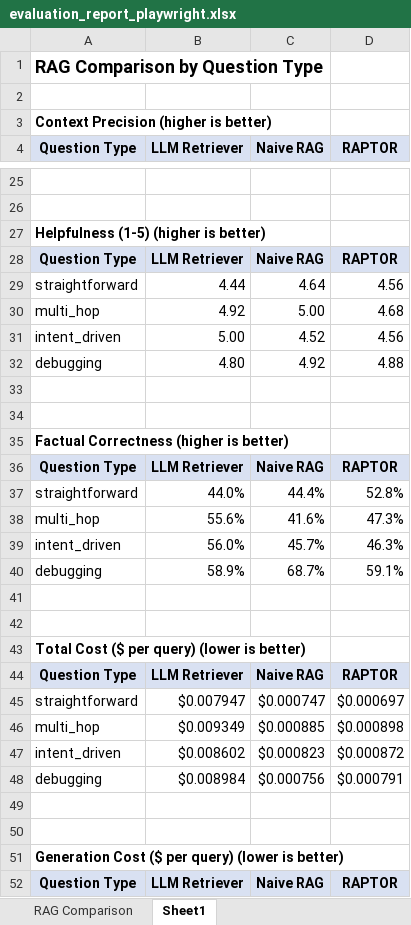
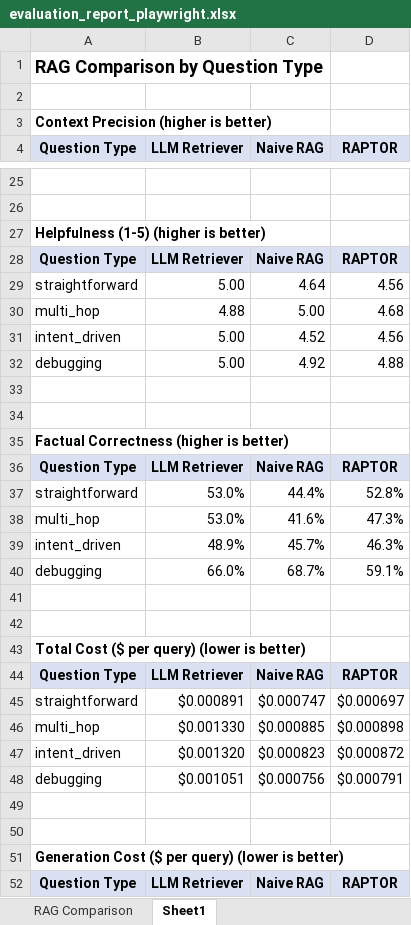
Before and after one commit to SagunDevkota/llm-retriever, an Excel workbook: data_evaluation/playwright/evaluation_report_playwright.xlsx, sheet Sheet1, drawn as a sheet; only a part is shown, gaps mark what is left out; values as stored, in another font and other column widths than the file's, no borders; charts and pictures not drawn; the diff covers the shown part only; the diff names each change by its address in the sheet, - before the commit and + after, or states it on an @@ line.

```diff
--- a/data_evaluation/playwright/evaluation_report_playwright.xlsx (sheet Sheet1)
+++ b/data_evaluation/playwright/evaluation_report_playwright.xlsx (sheet Sheet1)
-B29 (LLM Retriever): 4.44
+B29 (LLM Retriever): 5.00
-B30 (LLM Retriever): 4.92
+B30 (LLM Retriever): 4.88
-B32 (LLM Retriever): 4.80
+B32 (LLM Retriever): 5.00
-B37 (LLM Retriever): 44.0%
+B37 (LLM Retriever): 53.0%
-B38 (LLM Retriever): 55.6%
+B38 (LLM Retriever): 53.0%
-B39 (LLM Retriever): 56.0%
+B39 (LLM Retriever): 48.9%
-B40 (LLM Retriever): 58.9%
+B40 (LLM Retriever): 66.0%
-B45 (LLM Retriever): $0.007947
+B45 (LLM Retriever): $0.000891
-B46 (LLM Retriever): $0.009349
+B46 (LLM Retriever): $0.001330
-B47 (LLM Retriever): $0.008602
+B47 (LLM Retriever): $0.001320
-B48 (LLM Retriever): $0.008984
+B48 (LLM Retriever): $0.001051
```
Also changed, not shown: 8 removed rows and 20 edited cells elsewhere in this sheet, sheet RAG Comparison, formulas that keep their value, charts or pictures, data_evaluation/playwright/ragas_results_llm_retriever.xlsx, 5 other files.
